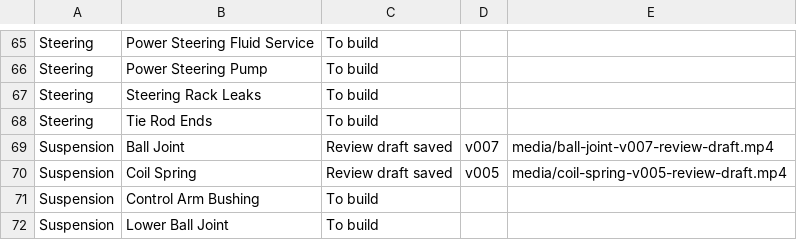
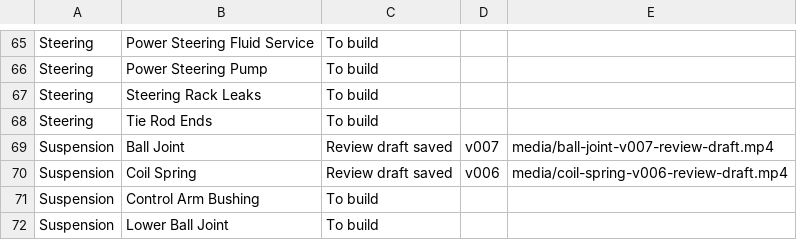
Before and after one commit to thomasuzda/tsmg-repair-videos, a CSV file: docs/Explainer-Build-List.csv, drawn as a sheet; only a part is shown, gaps mark what is left out.

Commit message:
Improve Coil Spring motion and remove front tower covers

```diff
--- a/docs/Explainer-Build-List.csv
+++ b/docs/Explainer-Build-List.csv
@@ -69,3 +69,3 @@ Steering,Tie Rod Ends,To build,,
 Suspension,Ball Joint,Review draft saved,v007,media/ball-joint-v007-review-draft.mp4
-Suspension,Coil Spring,Review draft saved,v005,media/coil-spring-v005-review-draft.mp4
+Suspension,Coil Spring,Review draft saved,v006,media/coil-spring-v006-review-draft.mp4
 Suspension,Control Arm Bushing,To build,,
```
Also changed, not shown: 5 other files.
